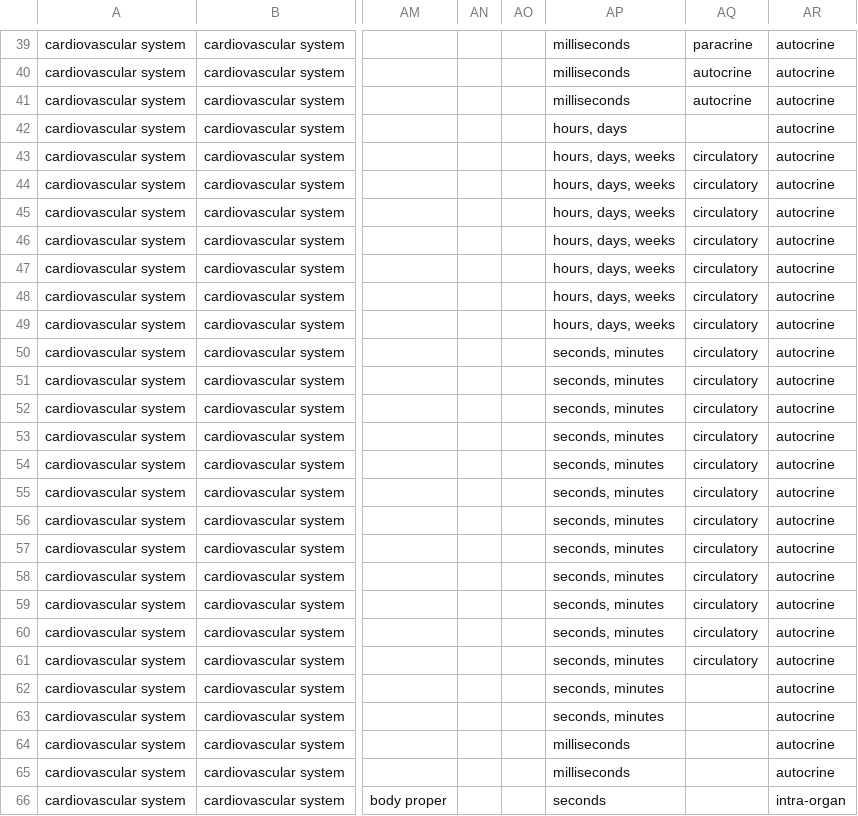
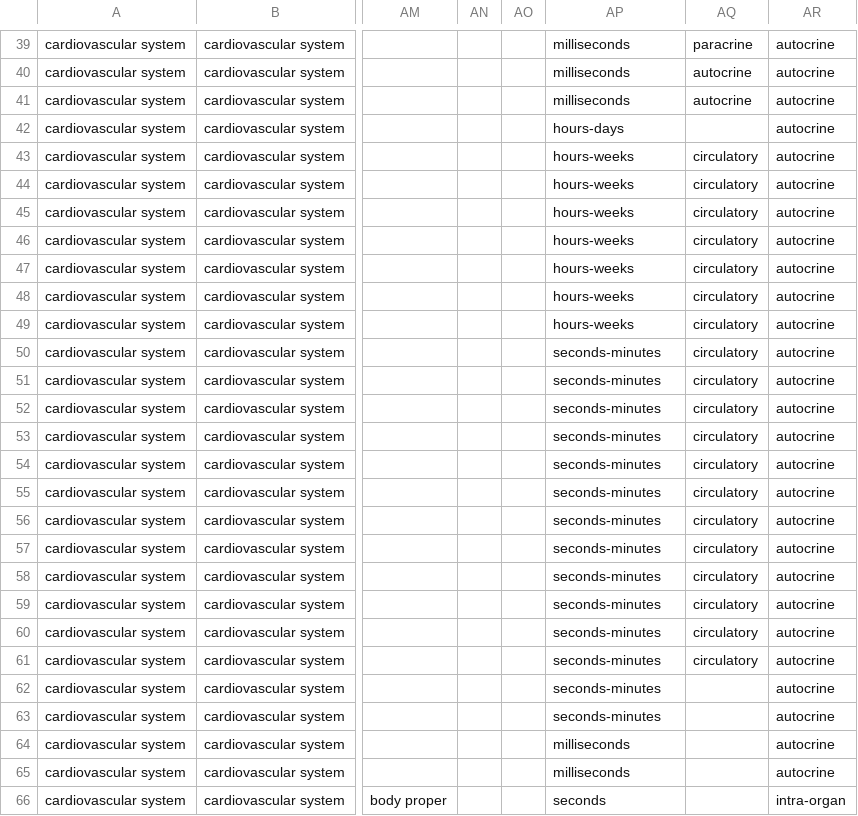
Before and after one commit to wholepersonproject/wpp-kg, a CSV file: digital-objects/wpp/cardiovascular-system/draft/raw/Cardiovascular_System.csv, drawn as a sheet; only a part is shown, gaps mark what is left out; the diff names each change by its address in the sheet, - before the commit and + after, or states it on an @@ line.

```diff
--- a/digital-objects/wpp/cardiovascular-system/draft/raw/Cardiovascular_System.csv
+++ b/digital-objects/wpp/cardiovascular-system/draft/raw/Cardiovascular_System.csv
-AP42: hours, days
+AP42: hours-days
-AP43:AP49: hours, days, weeks
+AP43:AP49: hours-weeks
-AP50:AP63: seconds, minutes
+AP50:AP63: seconds-minutes
```
Also changed, not shown: digital-objects/wpp/endocrine-system/draft/raw/Endocrine_System.csv, digital-objects/wpp/integumentary-system/draft/raw/Integumentary_System.csv, 7 other files.
